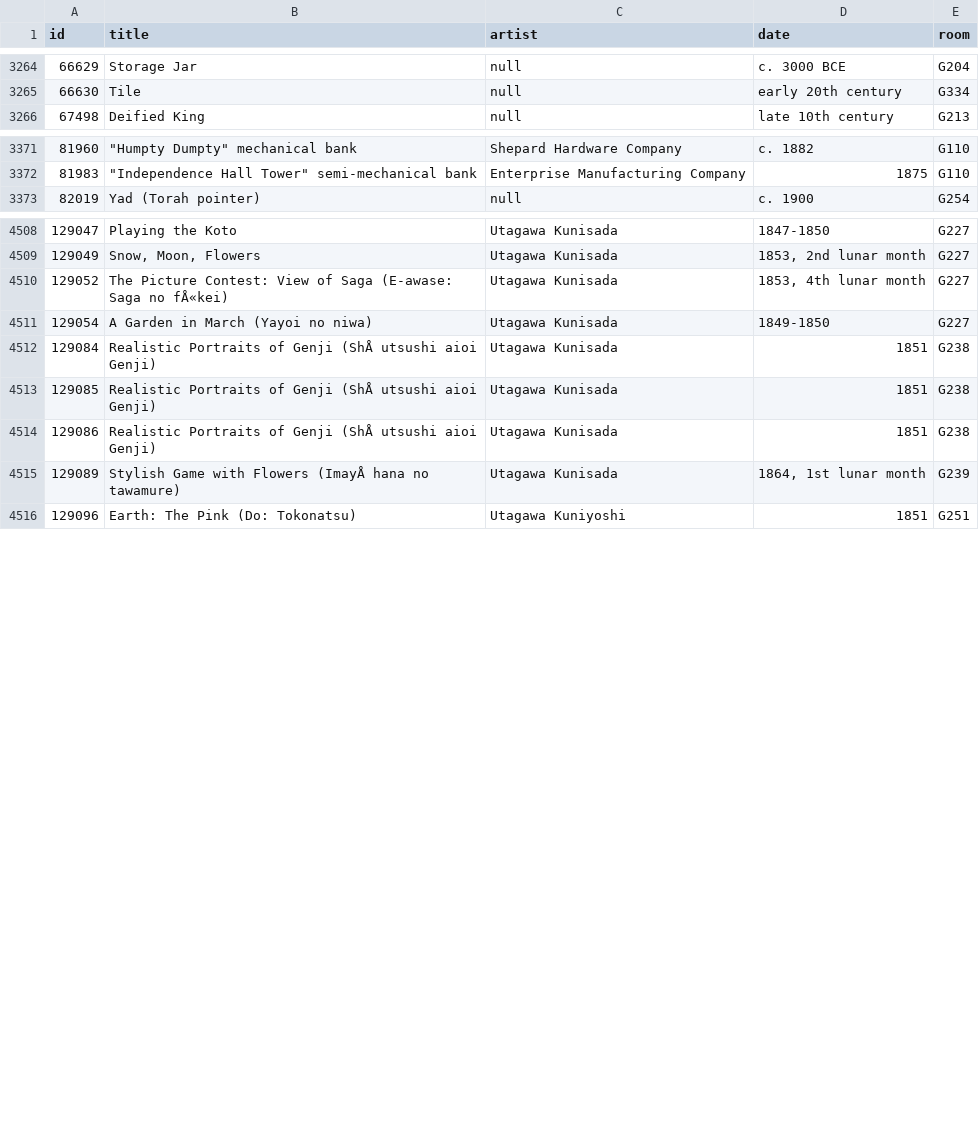
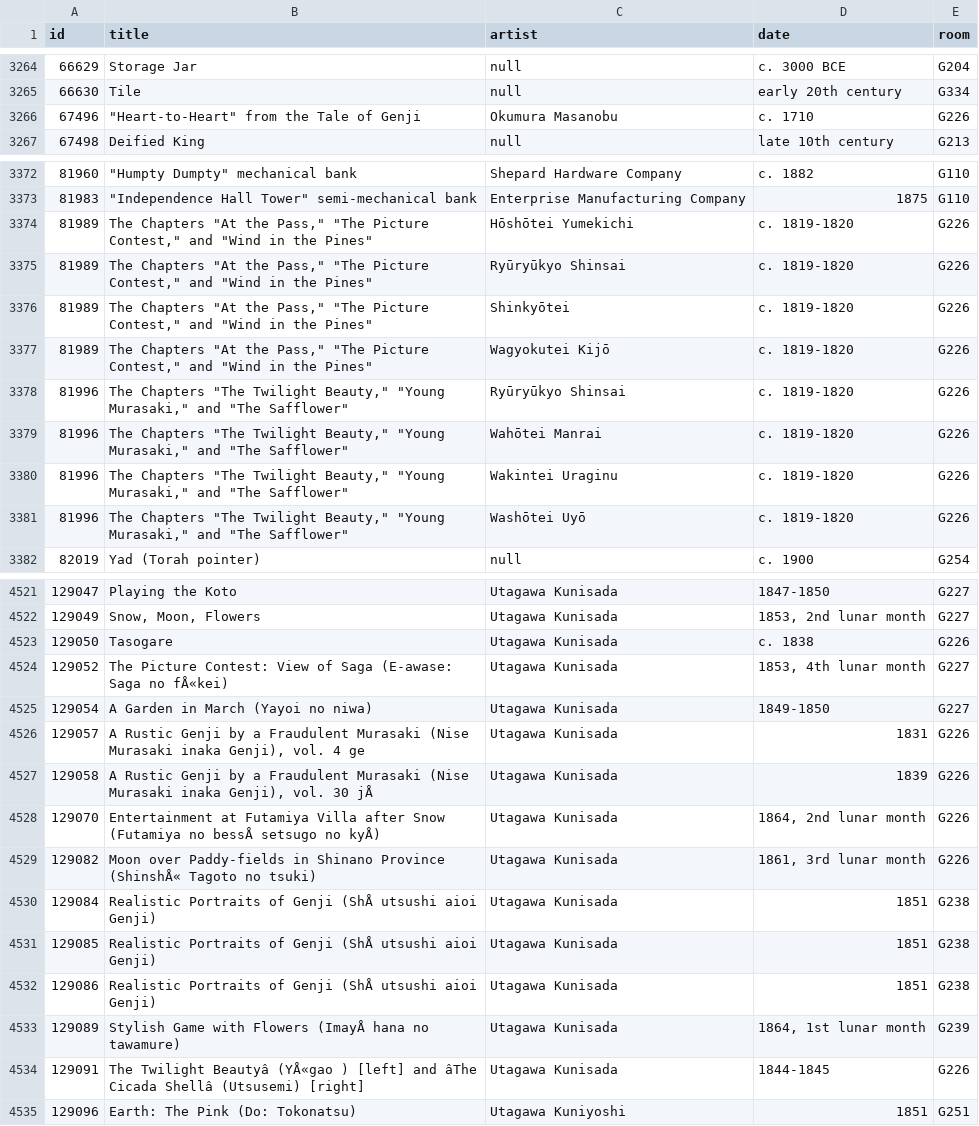
Before and after one commit to miabot/galleries.csv, a CSV file: index.csv, drawn as a sheet; only a part is shown, gaps mark what is left out; the diff covers the shown part only; the diff names each change by its address in the sheet, - before the commit and + after, or states it on an @@ line.

```diff
--- a/index.csv
+++ b/index.csv
+row 3266: 67496 | "Heart-to-Heart" from the Tale of Genji | Okumura Masanobu | c. 1710 | G226
+row 3374: 81989 | The Chapters "At the Pass," "The Picture Contest," and "Wind in the Pines" | Hōshōtei Yumekichi | c. 1819-1820 | G226
+row 3375: 81989 | The Chapters "At the Pass," "The Picture Contest," and "Wind in the Pines" | Ryūryūkyo Shinsai | c. 1819-1820 | G226
+row 3376: 81989 | The Chapters "At the Pass," "The Picture Contest," and "Wind in the Pines" | Shinkyōtei | c. 1819-1820 | G226
+row 3377: 81989 | The Chapters "At the Pass," "The Picture Contest," and "Wind in the Pines" | Wagyokutei Kijō | c. 1819-1820 | G226
+row 3378: 81996 | The Chapters "The Twilight Beauty," "Young Murasaki," and "The Safflower" | Ryūryūkyo Shinsai | c. 1819-1820 | G226
+row 3379: 81996 | The Chapters "The Twilight Beauty," "Young Murasaki," and "The Safflower" | Wahōtei Manrai | c. 1819-1820 | G226
+row 3380: 81996 | The Chapters "The Twilight Beauty," "Young Murasaki," and "The Safflower" | Wakintei Uraginu | c. 1819-1820 | G226
+row 3381: 81996 | The Chapters "The Twilight Beauty," "Young Murasaki," and "The Safflower" | Washōtei Uyō | c. 1819-1820 | G226
+row 4523: 129050 | Tasogare | Utagawa Kunisada | c. 1838 | G226
+row 4526: 129057 | A Rustic Genji by a Fraudulent Murasaki (Nise Murasaki inaka Genji), vol. 4 ge | Utagawa Kunisada | 1831 | G226
+row 4527: 129058 | A Rustic Genji by a Fraudulent Murasaki (Nise Murasaki inaka Genji), vol. 30 jÅ | Utagawa Kunisada | 1839 | G226
+row 4528: 129070 | Entertainment at Futamiya Villa after Snow (Futamiya no bessÅ setsugo no kyÅ) | Utagawa Kunisada | 1864, 2nd lunar month | G226
+row 4529: 129082 | Moon over Paddy-fields in Shinano Province (ShinshÅ« Tagoto no tsuki) | Utagawa Kunisada | 1861, 3rd lunar month | G226
+row 4534: 129091 | The Twilight Beautyâ (YÅ«gao ) [left] and âThe Cicada Shellâ (Utsusemi) [right] | Utagawa Kunisada | 1844-1845 | G226
```
Also changed, not shown: 6 added rows elsewhere in this file, 1 other file.
